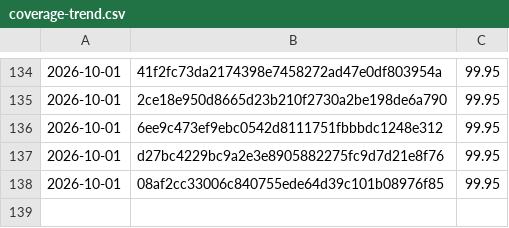
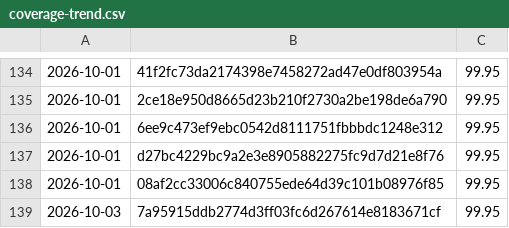
Before and after one commit to Danathar/sensi, a CSV file: coverage-trend.csv, drawn as a sheet; only a part is shown, gaps mark what is left out; the diff names each change by its address in the sheet, - before the commit and + after, or states it on an @@ line.

```diff
--- a/coverage-trend.csv
+++ b/coverage-trend.csv
+row 139: 2026-10-03 | 7a95915ddb2774d3ff03fc6d267614e8183671cf | 99.95
```
